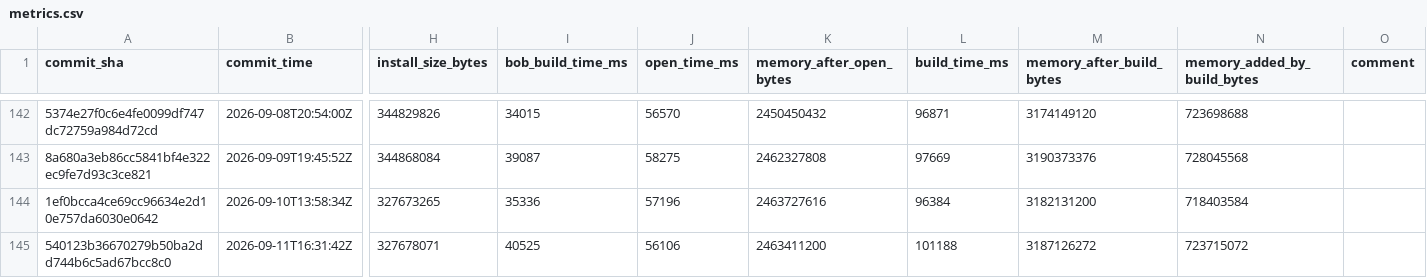
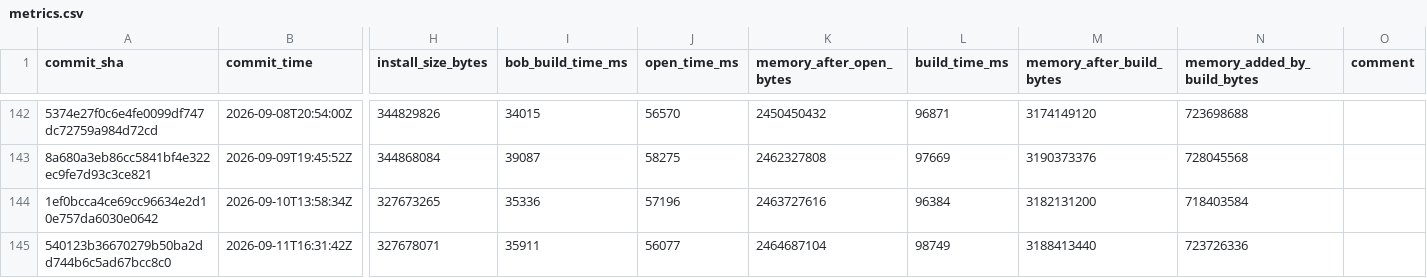
Before and after one commit to defold/tool-metrics, a CSV file: data/metrics.csv, drawn as a sheet; only a part is shown, gaps mark what is left out; the diff names each change by its address in the sheet, - before the commit and + after, or states it on an @@ line.

```diff
--- a/data/metrics.csv
+++ b/data/metrics.csv
-I145 (bob_build_time_ms): 40525
+I145 (bob_build_time_ms): 35911
-J145 (open_time_ms): 56106
+J145 (open_time_ms): 56077
-K145 (memory_after_open_bytes): 2463411200
+K145 (memory_after_open_bytes): 2464687104
-L145 (build_time_ms): 101188
+L145 (build_time_ms): 98749
-M145 (memory_after_build_bytes): 3187126272
+M145 (memory_after_build_bytes): 3188413440
-N145 (memory_added_by_build_bytes): 723715072
+N145 (memory_added_by_build_bytes): 723726336
```
Also changed, not shown: 6 other files.
